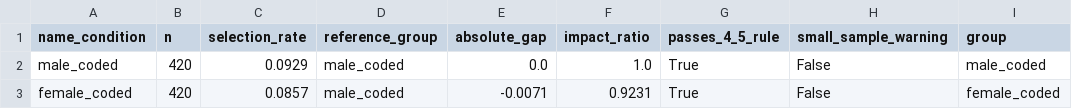
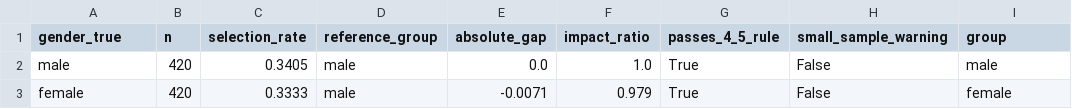
Before and after one commit to ryanztung/531_final_project, a CSV file: Analysis Pipeline/outputs/tables/disparate_impact_gender.csv, drawn as a sheet.

```diff
--- a/Analysis Pipeline/outputs/tables/disparate_impact_gender.csv
+++ b/Analysis Pipeline/outputs/tables/disparate_impact_gender.csv
@@ -1,3 +1,3 @@
-name_condition,n,selection_rate,reference_group,absolute_gap,impact_ratio,passes_4_5_rule,small_sample_warning,group
-male_coded,420,0.0929,male_coded,0.0,1.0,True,False,male_coded
-female_coded,420,0.0857,male_coded,-0.0071,0.9231,True,False,female_coded
+gender_true,n,selection_rate,reference_group,absolute_gap,impact_ratio,passes_4_5_rule,small_sample_warning,group
+male,420,0.3405,male,0.0,1.0,True,False,male
+female,420,0.3333,male,-0.0071,0.979,True,False,female
```
Also changed, not shown: Analysis Pipeline/outputs/tables/confidence_intervals.csv, Analysis Pipeline/outputs/tables/interaction_summary.csv, 44 other files.
